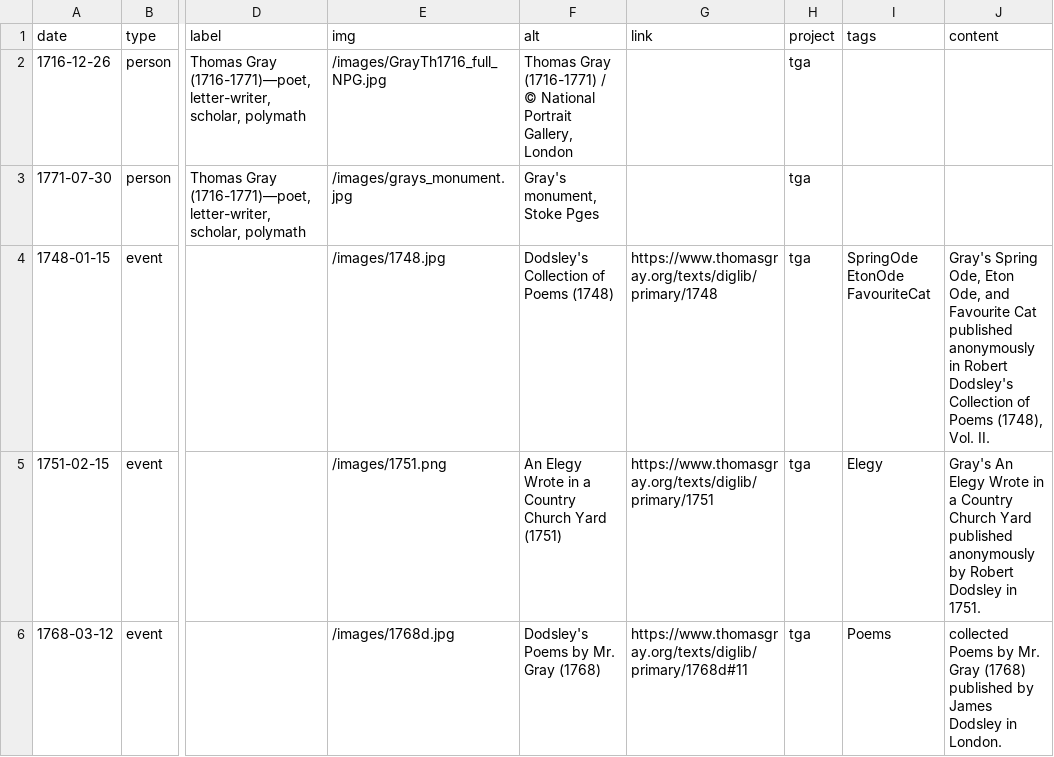
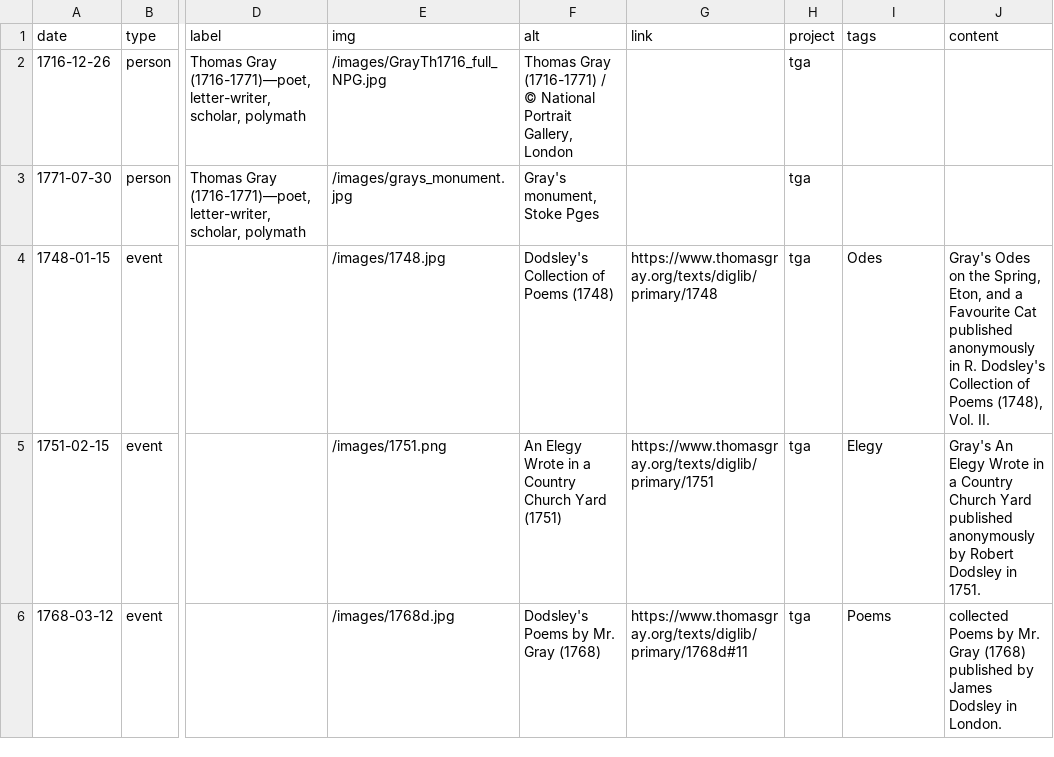
Before and after one commit to alhuber1502/TGA, a CSV file: resources/tga_socials.csv, drawn as a sheet; only a part is shown, gaps mark what is left out; the diff covers the shown part only; the diff names each change by its address in the sheet, - before the commit and + after, or states it on an @@ line.

```diff
--- a/resources/tga_socials.csv
+++ b/resources/tga_socials.csv
-I4 (tags): SpringOde EtonOde FavouriteCat
+I4 (tags): Odes
-J4 (content): Gray's Spring Ode, Eton Ode, and Favourite Cat published anonymously in Robert Dodsley's Collection…
+J4 (content): Gray's Odes on the Spring, Eton, and a Favourite Cat published anonymously in R. Dodsley's Collection…
```
Also changed, not shown: 6 edited cells elsewhere in this file, 1 other file.
